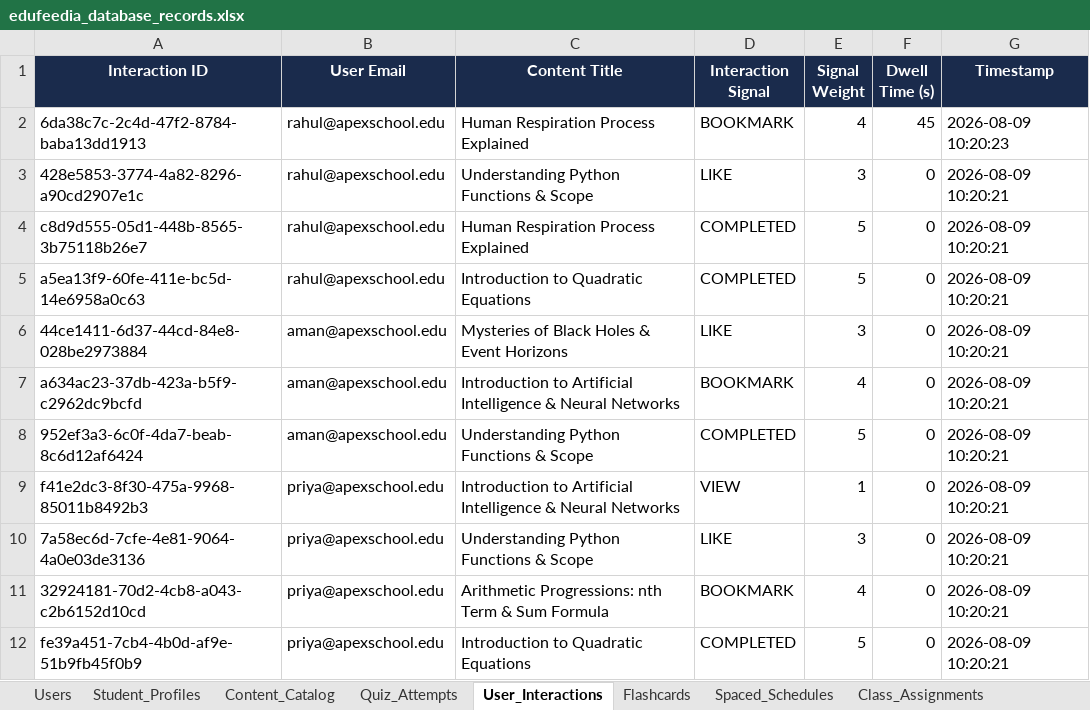
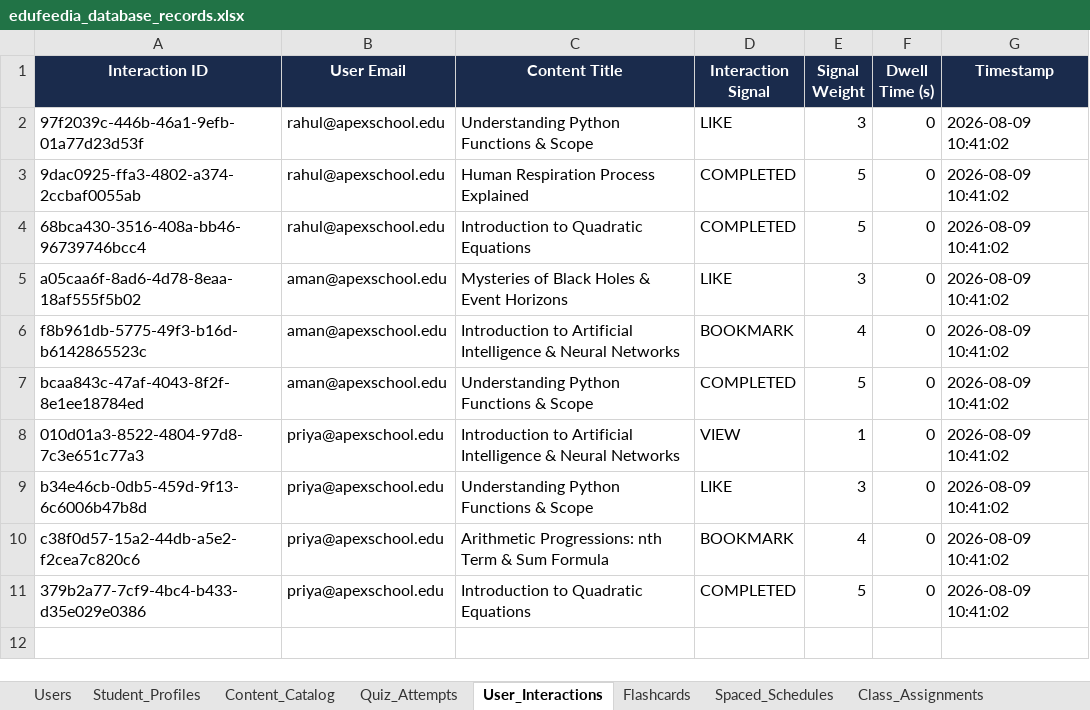
Before and after one commit to rehan0018/Edufeedia, an Excel workbook: edufeedia_database_records.xlsx, sheet User_Interactions, drawn as a sheet; values as stored, in another font and other column widths than the file's, no borders; removed rows and columns are numbered as before the commit, all else as after; the diff names each change by its address in the sheet, - before the commit and + after, or states it on an @@ line.

```diff
--- a/edufeedia_database_records.xlsx (sheet User_Interactions)
+++ b/edufeedia_database_records.xlsx (sheet User_Interactions)
-row 2: 6da38c7c-2c4d-47f2-8784-baba13dd1913 | rahul@apexschool.edu | Human Respiration Process Explained | BOOKMARK | 4 | 45 | 2026-08-09 10:20:23
-A2 (Interaction ID): 428e5853-3774-4a82-8296-a90cd2907e1c
+A2 (Interaction ID): 97f2039c-446b-46a1-9efb-01a77d23d53f
-G2:G11 (Timestamp): 2026-08-09 10:20:21
+G2:G11 (Timestamp): 2026-08-09 10:41:02
-A3 (Interaction ID): c8d9d555-05d1-448b-8565-3b75118b26e7
+A3 (Interaction ID): 9dac0925-ffa3-4802-a374-2ccbaf0055ab
-A4 (Interaction ID): a5ea13f9-60fe-411e-bc5d-14e6958a0c63
+A4 (Interaction ID): 68bca430-3516-408a-bb46-96739746bcc4
-A5 (Interaction ID): 44ce1411-6d37-44cd-84e8-028be2973884
+A5 (Interaction ID): a05caa6f-8ad6-4d78-8eaa-18af555f5b02
-A6 (Interaction ID): a634ac23-37db-423a-b5f9-c2962dc9bcfd
+A6 (Interaction ID): f8b961db-5775-49f3-b16d-b6142865523c
-A7 (Interaction ID): 952ef3a3-6c0f-4da7-beab-8c6d12af6424
+A7 (Interaction ID): bcaa843c-47af-4043-8f2f-8e1ee18784ed
-A8 (Interaction ID): f41e2dc3-8f30-475a-9968-85011b8492b3
+A8 (Interaction ID): 010d01a3-8522-4804-97d8-7c3e651c77a3
-A9 (Interaction ID): 7a58ec6d-7cfe-4e81-9064-4a0e03de3136
+A9 (Interaction ID): b34e46cb-0db5-459d-9f13-6c6006b47b8d
-A10 (Interaction ID): 32924181-70d2-4cb8-a043-c2b6152d10cd
+A10 (Interaction ID): c38f0d57-15a2-44db-a5e2-f2cea7c820c6
-A11 (Interaction ID): fe39a451-7cb4-4b0d-af9e-51b9fb45f0b9
+A11 (Interaction ID): 379b2a77-7cf9-4bc4-b433-d35e029e0386
```
Also changed, not shown: sheet Users, sheet Content_Catalog, sheet Flashcards, sheet Quiz_Attempts, sheet Student_Profiles, sheet Class_Assignments, 1 more sheet, 13 other files.
